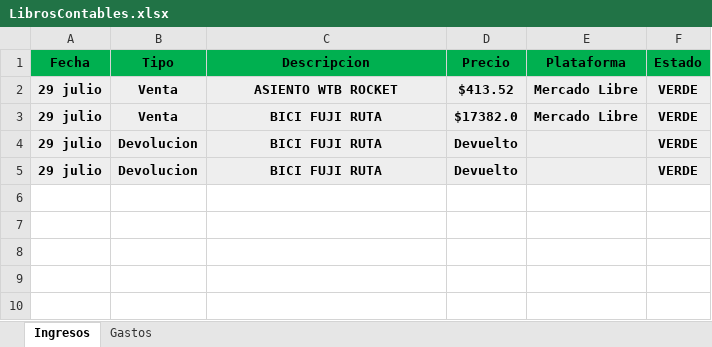
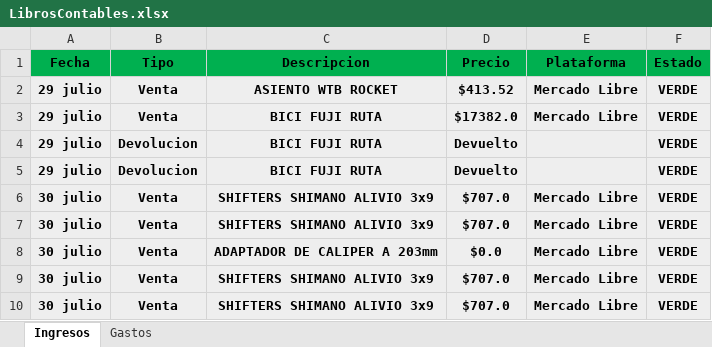
Before and after one commit to Alisbasa/EPIC-MOUNTAIN-SYSTEM, an Excel workbook: JavaApplication19/src/excel/LibrosContables.xlsx, sheet Ingresos, drawn as a sheet; values as stored, in another font and other column widths than the file's, no borders; the diff names each change by its address in the sheet, - before the commit and + after, or states it on an @@ line.

```diff
--- a/JavaApplication19/src/excel/LibrosContables.xlsx (sheet Ingresos)
+++ b/JavaApplication19/src/excel/LibrosContables.xlsx (sheet Ingresos)
+row 6: 30 julio | Venta | SHIFTERS SHIMANO ALIVIO 3x9 | $707.0 | Mercado Libre | VERDE
+row 7: 30 julio | Venta | SHIFTERS SHIMANO ALIVIO 3x9 | $707.0 | Mercado Libre | VERDE
+row 8: 30 julio | Venta | ADAPTADOR DE CALIPER A 203mm | $0.0 | Mercado Libre | VERDE
+row 9: 30 julio | Venta | SHIFTERS SHIMANO ALIVIO 3x9 | $707.0 | Mercado Libre | VERDE
+row 10: 30 julio | Venta | SHIFTERS SHIMANO ALIVIO 3x9 | $707.0 | Mercado Libre | VERDE
```
Also changed, not shown: JavaApplication19/src/excel/Inventario.xlsx, JavaApplication19/src/excel/Ventas.xlsx, 1 other file.
